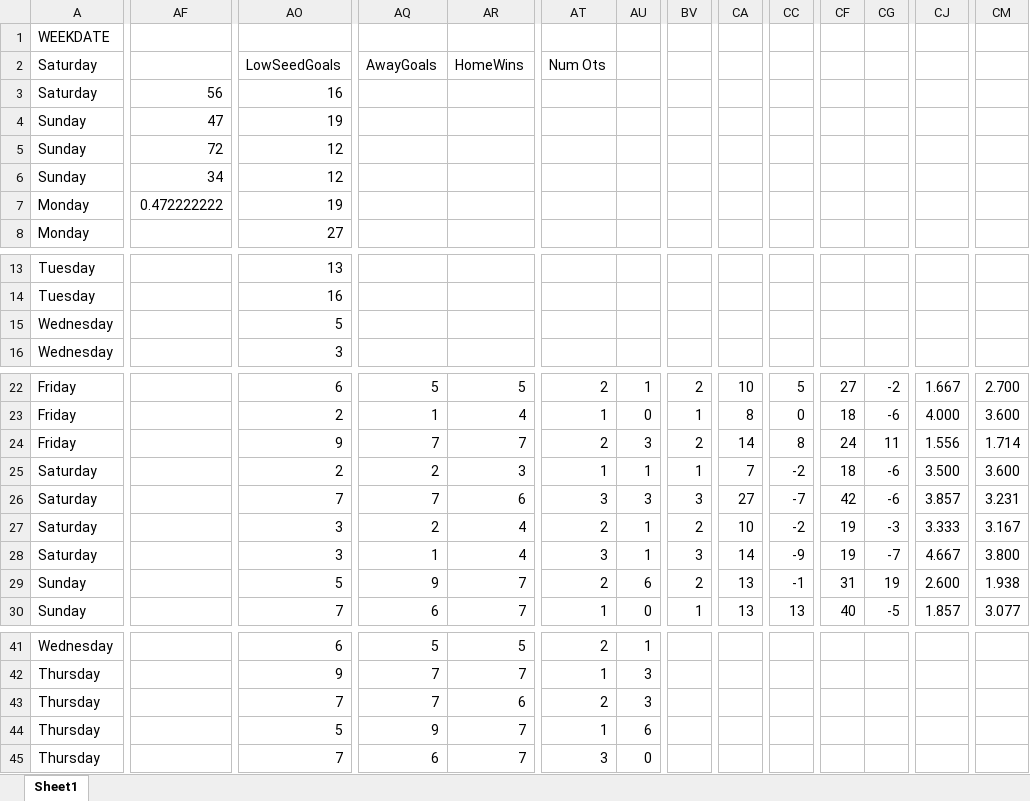
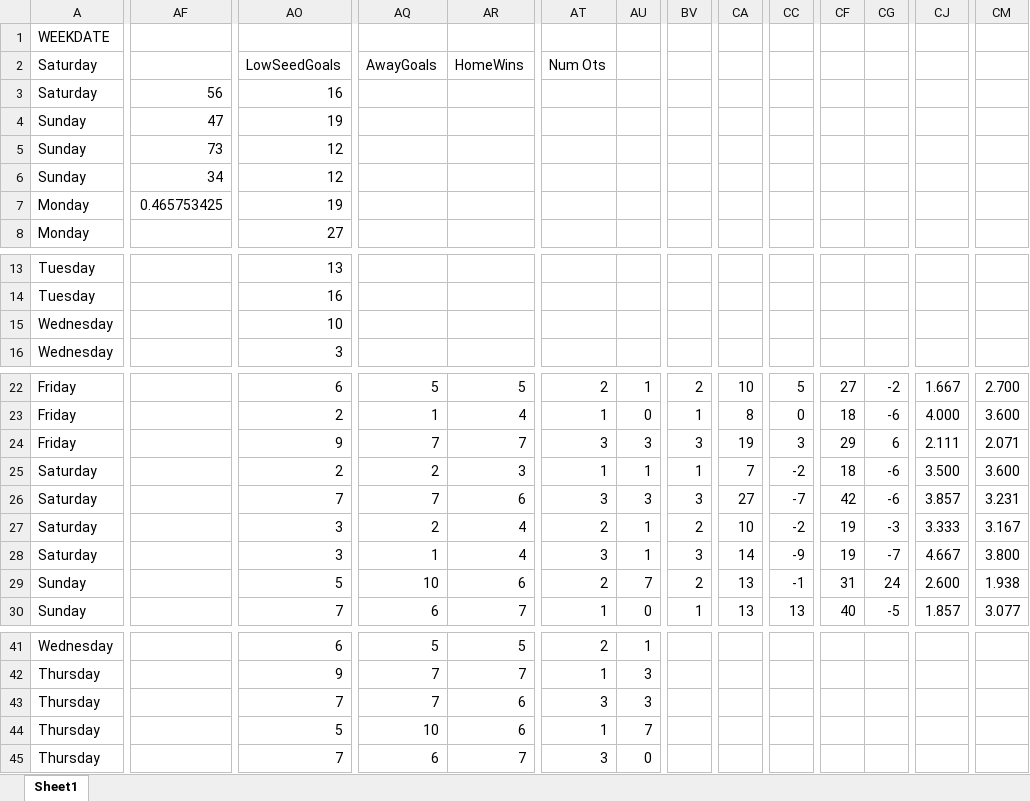
Before and after one commit to abriggs914/Coding_Practice, an Excel workbook: Python/Hockey pool/2025/My Predictions2025.xlsx, sheet Sheet1, drawn as a sheet; only a part is shown, gaps mark what is left out; values as stored, in another font and other column widths than the file's, no borders; conditional formats and table styles not drawn; the diff covers the shown part only; the diff names each change by its address in the sheet, - before the commit and + after, or states it on an @@ line.

Commit message:
2025-05-23 GamePredictions

```diff
--- a/Python/Hockey pool/2025/My Predictions2025.xlsx (sheet Sheet1)
+++ b/Python/Hockey pool/2025/My Predictions2025.xlsx (sheet Sheet1)
-AF5: 72
+AF5: 73
-AF7: 0.472222222
+AF7: 0.465753425
-AO15: 5
+AO15: 10
-AT24: 2
+AT24: 3
-BV24: 2
+BV24: 3
-CA24: 14
+CA24: 19
-CC24: 8
+CC24: 3
-CF24: 24
+CF24: 29
-CG24: 11
+CG24: 6
-CJ24: 1.556
+CJ24: 2.111
-CM24: 1.714
+CM24: 2.071
-AQ29: 9
+AQ29: 10
-AR29: 7
+AR29: 6
-AU29: 6
+AU29: 7
-CG29: 19
+CG29: 24
-AT43: 2
+AT43: 3
-AQ44: 9
+AQ44: 10
-AR44: 7
+AR44: 6
-AU44: 6
+AU44: 7
```
Also changed, not shown: 43 edited cells elsewhere in this sheet.
